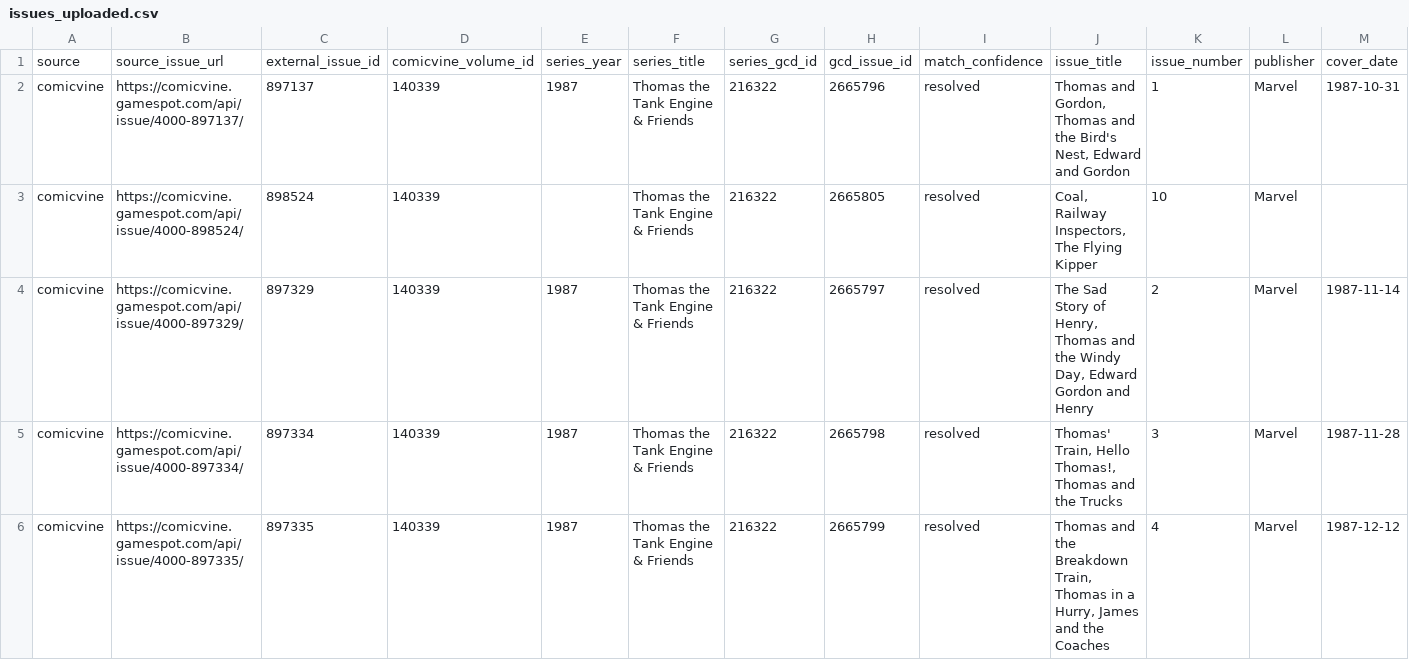
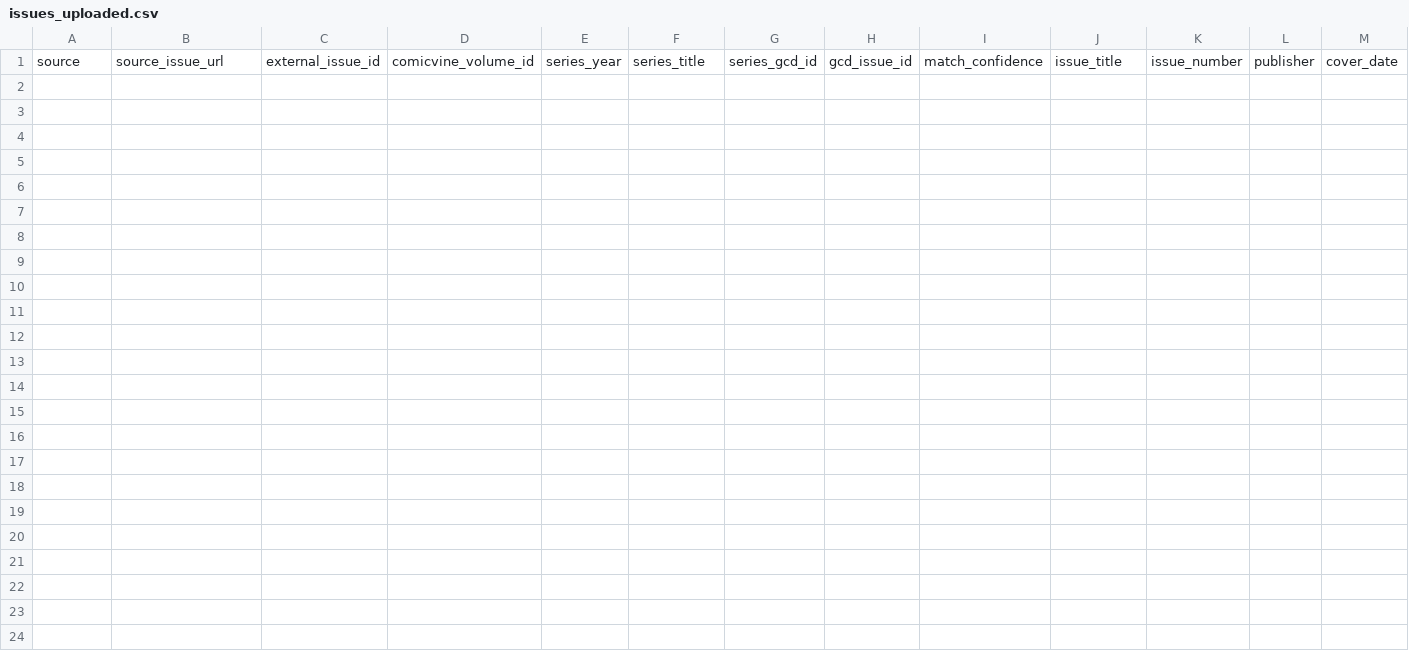
Before and after one commit to tanktoptony/comixcatalog-beta, a CSV file: comicvine_api_output/issues_uploaded.csv, drawn as a sheet; only a part is shown; rows hold the shown columns only; the diff covers the shown part only; the diff names each change by its address in the sheet, - before the commit and + after, or states it on an @@ line.

```diff
--- a/comicvine_api_output/issues_uploaded.csv
+++ b/comicvine_api_output/issues_uploaded.csv
-row 2: comicvine | https://comicvine.gamespot.com/api/issue/4000-897137/ | 897137 | 140339 | 1987 | Thomas the Tank Engine & Friends | 216322 | 2665796 | resolved | Thomas and Gordon, Thomas and the Bird's Nest, Edward and Gordon | 1 | Marvel | 1987-10-31
-row 3: comicvine | https://comicvine.gamespot.com/api/issue/4000-898524/ | 898524 | 140339 |  | Thomas the Tank Engine & Friends | 216322 | 2665805 | resolved | Coal, Railway Inspectors, The Flying Kipper | 10 | Marvel
-row 4: comicvine | https://comicvine.gamespot.com/api/issue/4000-897329/ | 897329 | 140339 | 1987 | Thomas the Tank Engine & Friends | 216322 | 2665797 | resolved | The Sad Story of Henry, Thomas and the Windy Day, Edward Gordon and Henry | 2 | Marvel | 1987-11-14
-row 5: comicvine | https://comicvine.gamespot.com/api/issue/4000-897334/ | 897334 | 140339 | 1987 | Thomas the Tank Engine & Friends | 216322 | 2665798 | resolved | Thomas' Train, Hello Thomas!, Thomas and the Trucks | 3 | Marvel | 1987-11-28
-row 6: comicvine | https://comicvine.gamespot.com/api/issue/4000-897335/ | 897335 | 140339 | 1987 | Thomas the Tank Engine & Friends | 216322 | 2665799 | resolved | Thomas and the Breakdown Train, Thomas in a Hurry, James and the Coaches | 4 | Marvel | 1987-12-12
```
Also changed, not shown: 5 removed rows elsewhere in this file, 2 other files.
